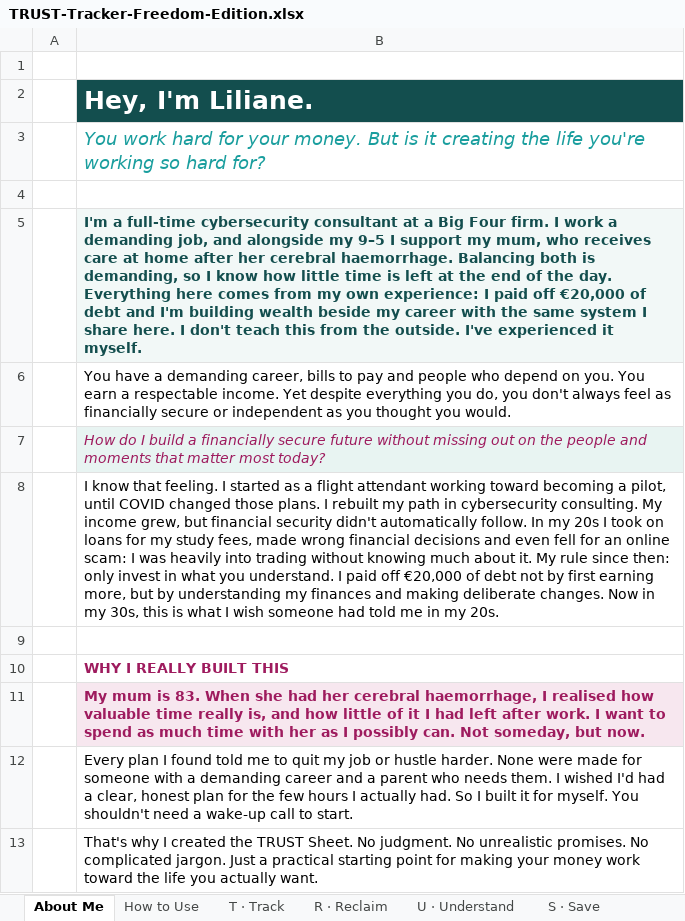
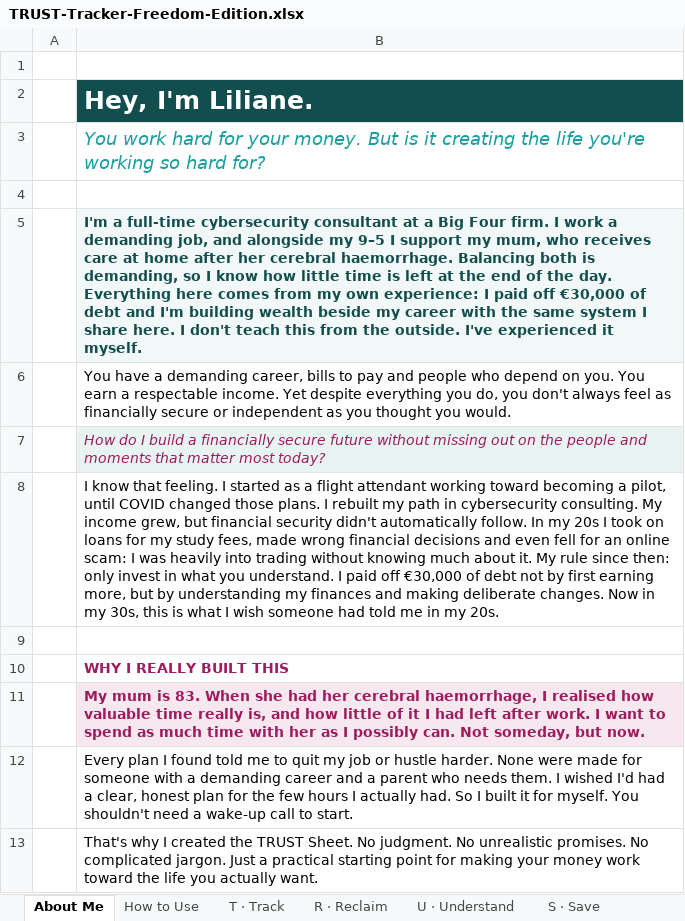
Before and after one commit to JoergerLiliane/terragoat, an Excel workbook: icyber/TRUST-Tracker-Freedom-Edition.xlsx, sheet About Me, drawn as a sheet; only a part is shown; values as stored, in another font and other column widths than the file's, no borders; the diff names each change by its address in the sheet, - before the commit and + after, or states it on an @@ line.

```diff
--- a/icyber/TRUST-Tracker-Freedom-Edition.xlsx (sheet About Me)
+++ b/icyber/TRUST-Tracker-Freedom-Edition.xlsx (sheet About Me)
-B5: …paid off €20,000 of debt…
+B5: …paid off €30,000 of debt…
-B8: …paid off €20,000 of debt…
+B8: …paid off €30,000 of debt…
```
Also changed, not shown: 1 other file.
